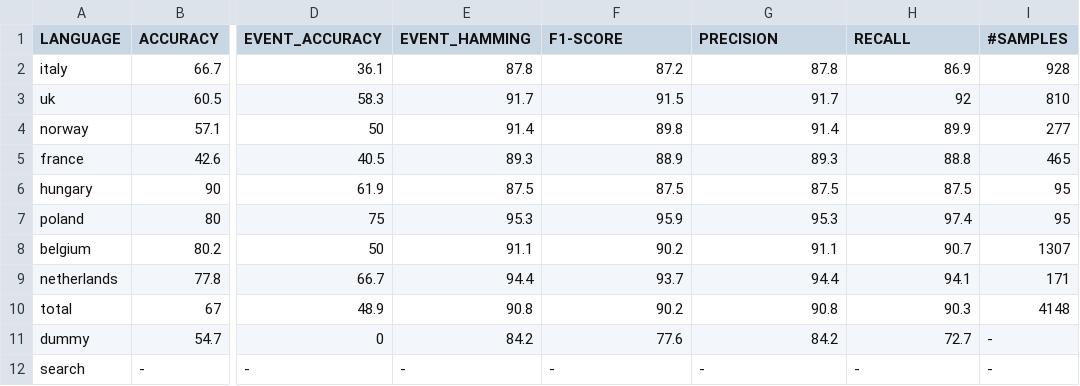
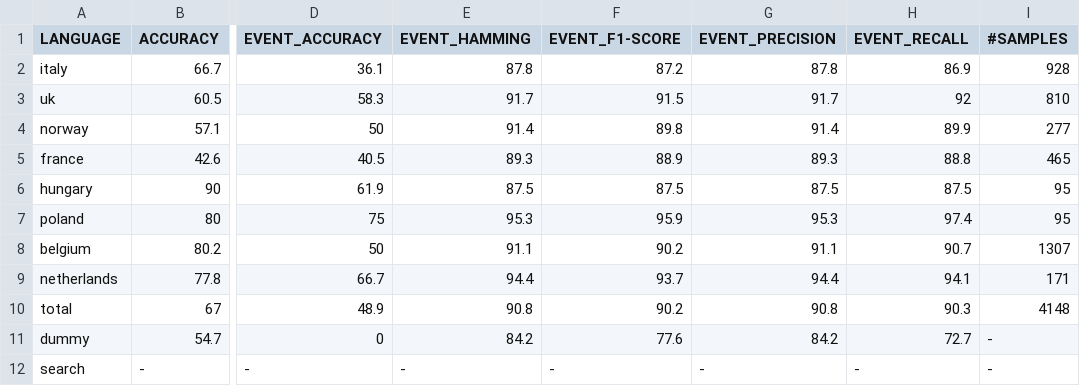
Before and after one commit to tommasoc80/COVID19_emergency_event, a TSV file: covid19_exceptius/results/xlm_per_lang.tsv, drawn as a sheet; only a part is shown, gaps mark what is left out; the diff names each change by its address in the sheet, - before the commit and + after, or states it on an @@ line.

Commit message:
Update xlm_per_lang.tsv

```diff
--- a/covid19_exceptius/results/xlm_per_lang.tsv
+++ b/covid19_exceptius/results/xlm_per_lang.tsv
-F1: F1-SCORE
+F1: EVENT_F1-SCORE
-G1: PRECISION
+G1: EVENT_PRECISION
-H1: RECALL
+H1: EVENT_RECALL
```
